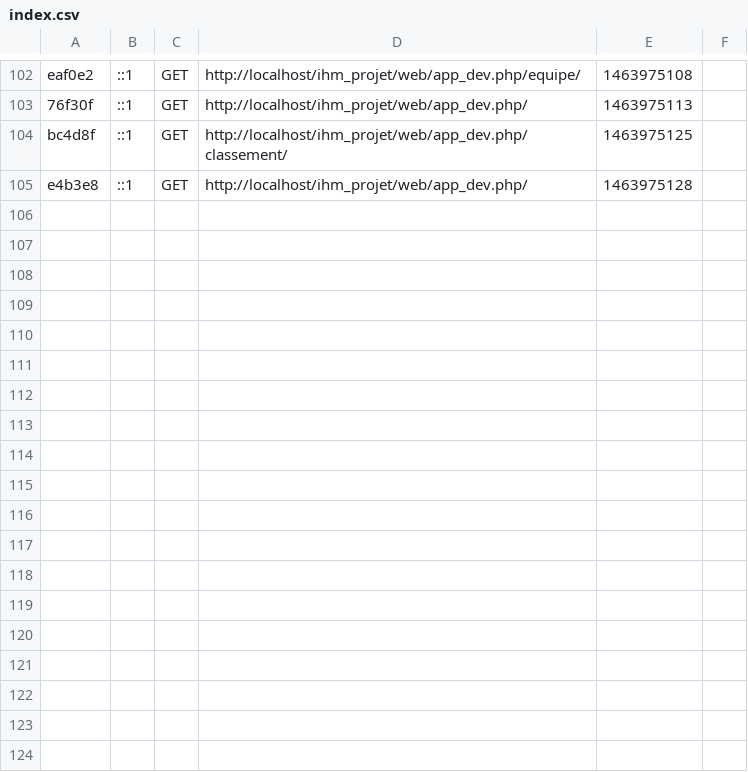
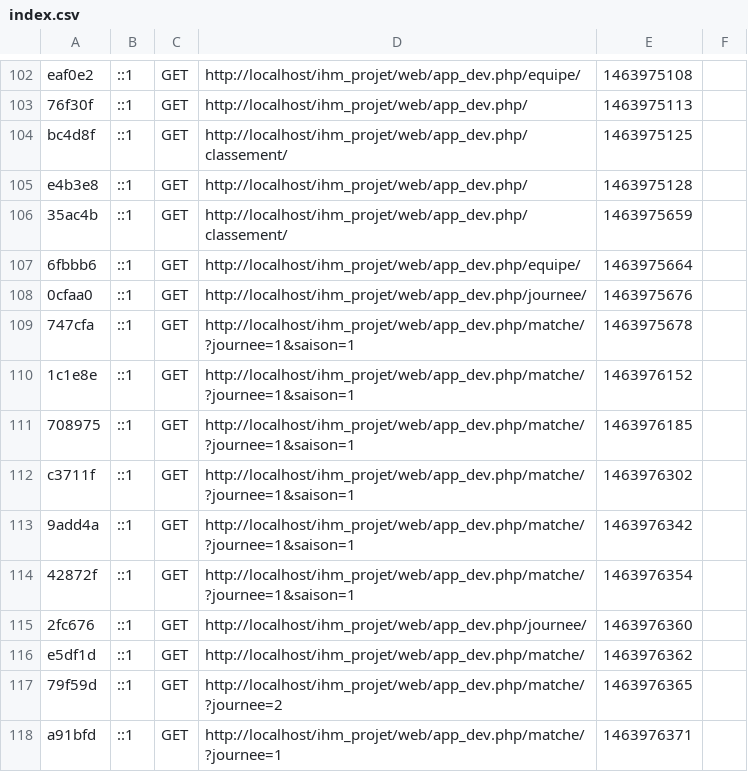
Before and after one commit to mahdi3232/IHM, a CSV file: app/cache/dev/profiler/index.csv, drawn as a sheet; only a part is shown, gaps mark what is left out; the diff names each change by its address in the sheet, - before the commit and + after, or states it on an @@ line.

```diff
--- a/app/cache/dev/profiler/index.csv
+++ b/app/cache/dev/profiler/index.csv
+row 106: 35ac4b | ::1 | GET | http://localhost/ihm_projet/web/app_dev.php/classement/ | 1463975659
+row 107: 6fbbb6 | ::1 | GET | http://localhost/ihm_projet/web/app_dev.php/equipe/ | 1463975664
+row 108: 0cfaa0 | ::1 | GET | http://localhost/ihm_projet/web/app_dev.php/journee/ | 1463975676
+row 109: 747cfa | ::1 | GET | http://localhost/ihm_projet/web/app_dev.php/matche/?journee=1&saison=1 | 1463975678
+row 110: 1c1e8e | ::1 | GET | http://localhost/ihm_projet/web/app_dev.php/matche/?journee=1&saison=1 | 1463976152
+row 111: 708975 | ::1 | GET | http://localhost/ihm_projet/web/app_dev.php/matche/?journee=1&saison=1 | 1463976185
+row 112: c3711f | ::1 | GET | http://localhost/ihm_projet/web/app_dev.php/matche/?journee=1&saison=1 | 1463976302
+row 113: 9add4a | ::1 | GET | http://localhost/ihm_projet/web/app_dev.php/matche/?journee=1&saison=1 | 1463976342
+row 114: 42872f | ::1 | GET | http://localhost/ihm_projet/web/app_dev.php/matche/?journee=1&saison=1 | 1463976354
+row 115: 2fc676 | ::1 | GET | http://localhost/ihm_projet/web/app_dev.php/journee/ | 1463976360
+row 116: e5df1d | ::1 | GET | http://localhost/ihm_projet/web/app_dev.php/matche/ | 1463976362
+row 117: 79f59d | ::1 | GET | http://localhost/ihm_projet/web/app_dev.php/matche/?journee=2 | 1463976365
+row 118: a91bfd | ::1 | GET | http://localhost/ihm_projet/web/app_dev.php/matche/?journee=1 | 1463976371
```
Also changed, not shown: 30 other files.
